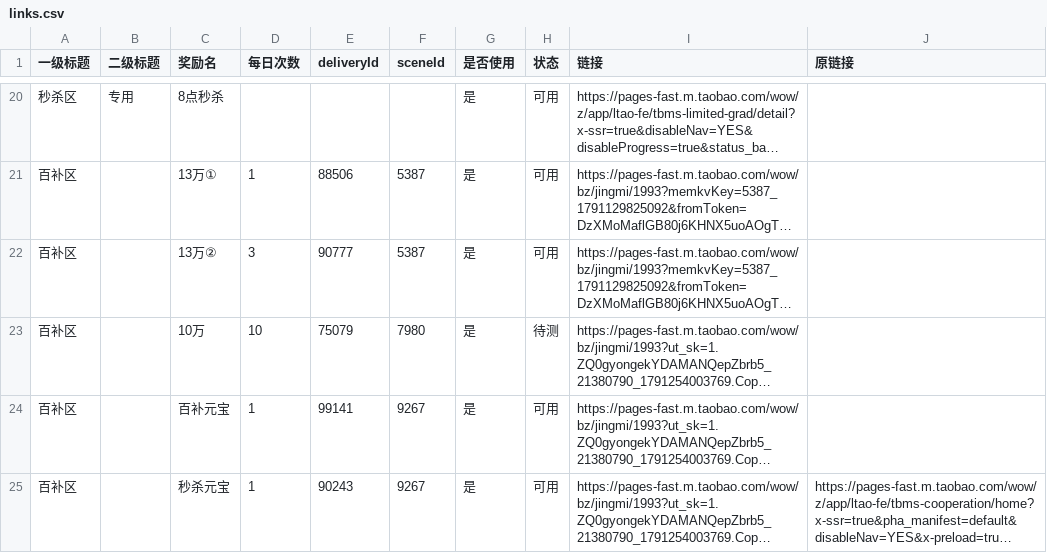
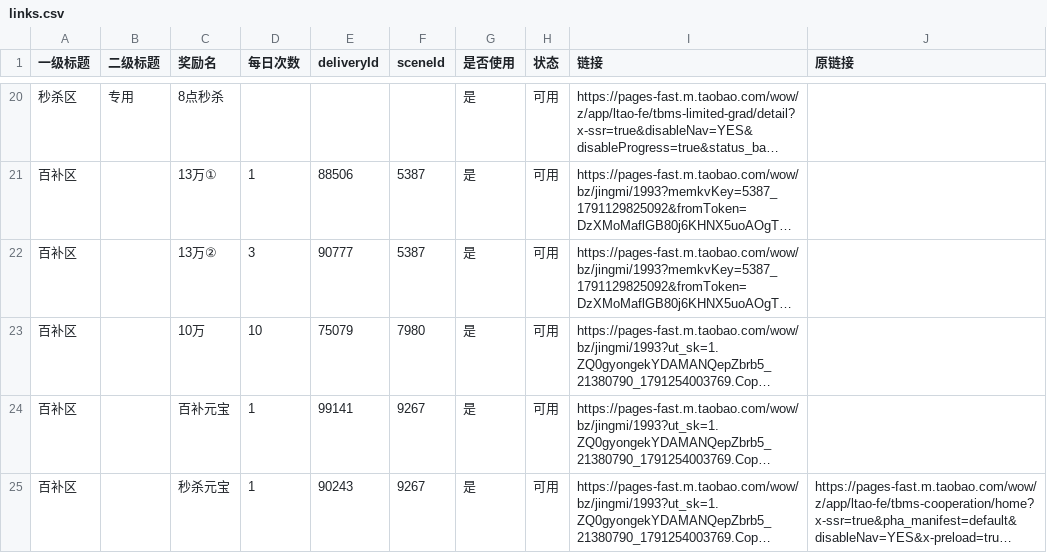
Before and after one commit to doctorstrange1122/huafei, a CSV file: data/links.csv, drawn as a sheet; only a part is shown, gaps mark what is left out; long unchanged cells end in …; the diff names each change by its address in the sheet, - before the commit and + after, or states it on an @@ line.

Commit message:
chore: CSV 同步 百补区10万状态为可用

```diff
--- a/data/links.csv
+++ b/data/links.csv
-H23 (状态): 待测
+H23 (状态): 可用
```
